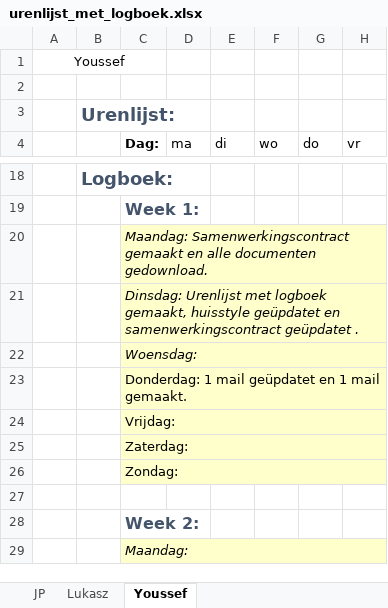
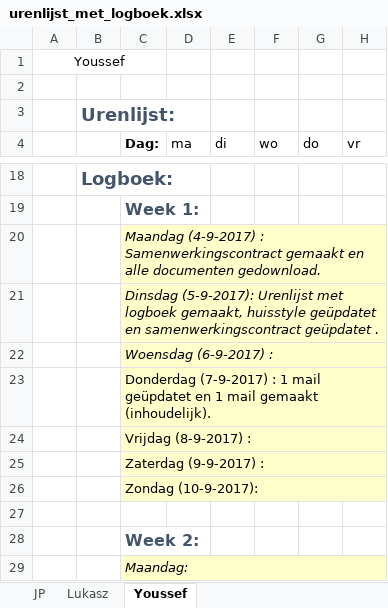
Before and after one commit to jpslimmen2/Barroc-IT-Groep-2, an Excel workbook: documentation/urenlijst_met_logboek.xlsx, sheet Youssef, drawn as a sheet; only a part is shown, gaps mark what is left out; values as stored, in another font and other column widths than the file's, no borders; the diff names each change by its address in the sheet, - before the commit and + after, or states it on an @@ line.

```diff
--- a/documentation/urenlijst_met_logboek.xlsx (sheet Youssef)
+++ b/documentation/urenlijst_met_logboek.xlsx (sheet Youssef)
-C20 (Dag:): Maandag: Samenwerkingscontract gemaakt…
+C20 (Dag:): Maandag (4-9-2017) : Samenwerkingscontract gemaakt…
-C21 (Dag:): Dinsdag: Urenlijst met…
+C21 (Dag:): Dinsdag (5-9-2017): Urenlijst met…
-C22 (Dag:): Woensdag:
+C22 (Dag:): Woensdag (6-9-2017) :
-C23 (Dag:): Donderdag: 1 mail geüpdatet en 1 mail gemaakt.
+C23 (Dag:): Donderdag (7-9-2017) : 1 mail geüpdatet en 1 mail gemaakt (inhoudelijk).
-C24 (Dag:): Vrijdag:
+C24 (Dag:): Vrijdag (8-9-2017) :
-C25 (Dag:): Zaterdag:
+C25 (Dag:): Zaterdag (9-9-2017) :
-C26 (Dag:): Zondag:
+C26 (Dag:): Zondag (10-9-2017):
```
Also changed, not shown: sheet Lukasz, sheet JP.
